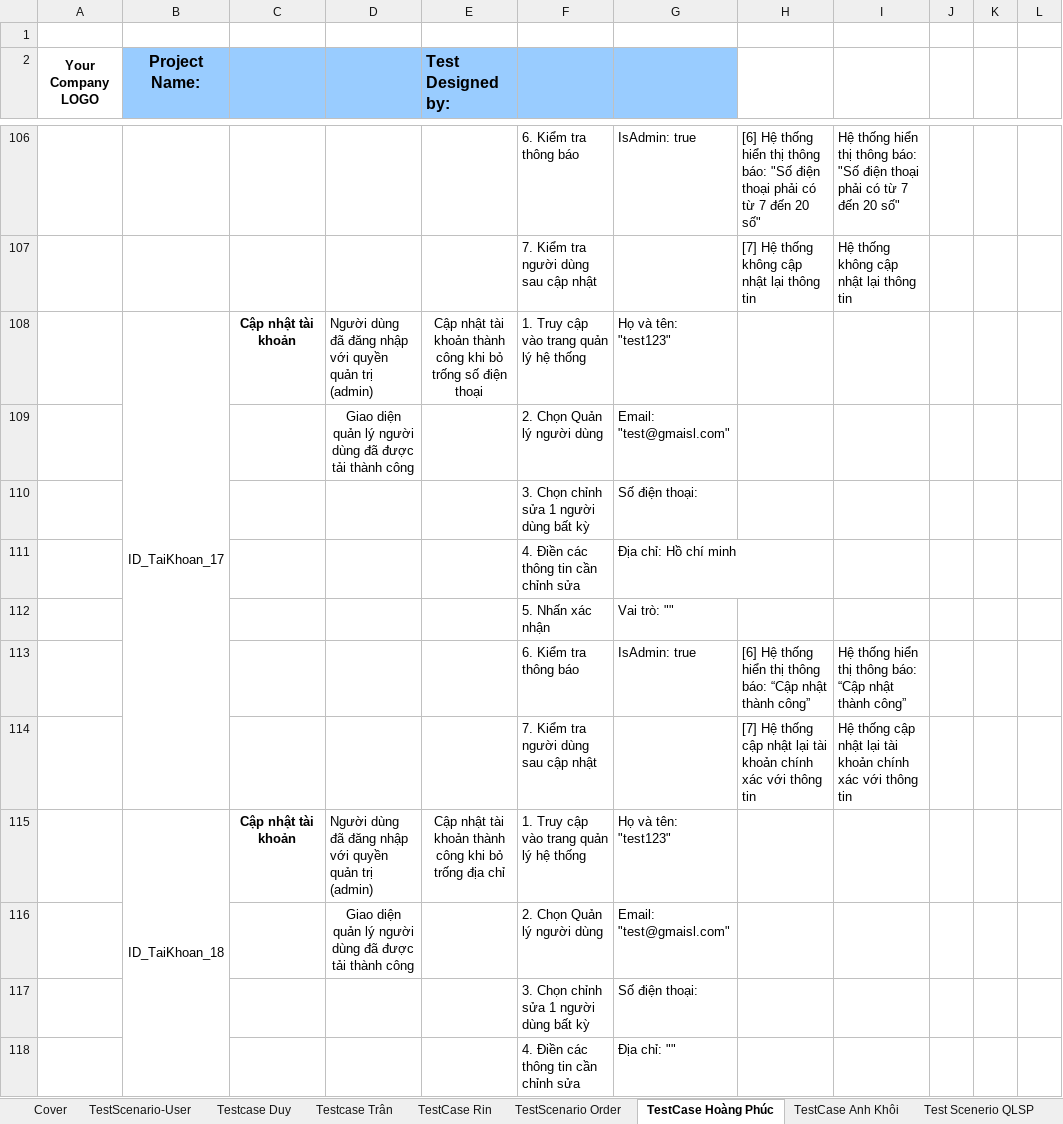
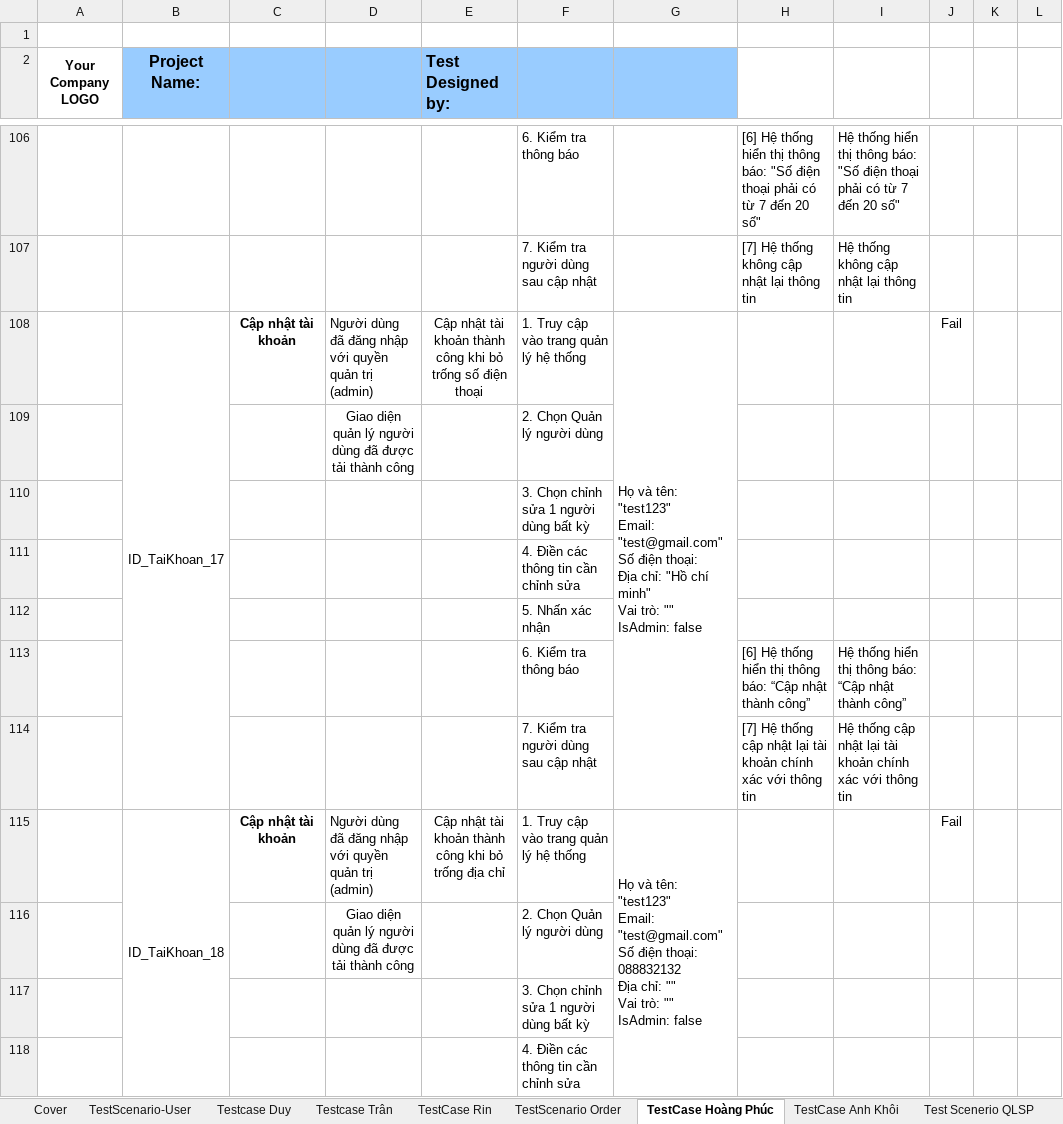
Before and after one commit to Duypham14063003/Test_Web_SalePhone, an Excel workbook: Report/BDCLPM.xlsx, sheet TestCase Hoàng Phúc, drawn as a sheet; only a part is shown, gaps mark what is left out; values as stored, in another font and other column widths than the file's, no borders; ↵ is a line break in a cell; the diff covers the shown part only; the diff names each change by its address in the sheet, - before the commit and + after, or states it on an @@ line.

```diff
--- a/Report/BDCLPM.xlsx (sheet TestCase Hoàng Phúc)
+++ b/Report/BDCLPM.xlsx (sheet TestCase Hoàng Phúc)
-G106: IsAdmin: true
+G106: (empty)
-G108: …tên: "test123"
+G108: …tên: "test123" ↵ Email: "test@gmail.com" ↵ Số điện thoại: ↵ Địa chỉ: "Hồ chí minh" ↵ Vai trò: "" ↵ IsAdmin: false
+G108:G114 merged
-J108: (empty)
+J108: Fail
-G109: Email: "test@gmaisl.com"
+G109: (empty)
-G110: Số điện thoại:
+G110: (empty)
-G111: Địa chỉ: Hồ chí minh
+G111: (empty)
-G112: Vai trò: ""
+G112: (empty)
-G113: IsAdmin: true
+G113: (empty)
-G115: …tên: "test123"
+G115: …tên: "test123" ↵ Email: "test@gmail.com" ↵ Số điện thoại: 088832132 ↵ Địa chỉ: "" ↵ Vai trò: "" ↵ IsAdmin: false
+G115:G121 merged
-J115: (empty)
+J115: Fail
-G116: Email: "test@gmaisl.com"
+G116: (empty)
-G117: Số điện thoại:
+G117: (empty)
-G118: Địa chỉ: ""
+G118: (empty)
```
Also changed, not shown: 89 edited cells and merged cells elsewhere in this sheet, 2 other files.
